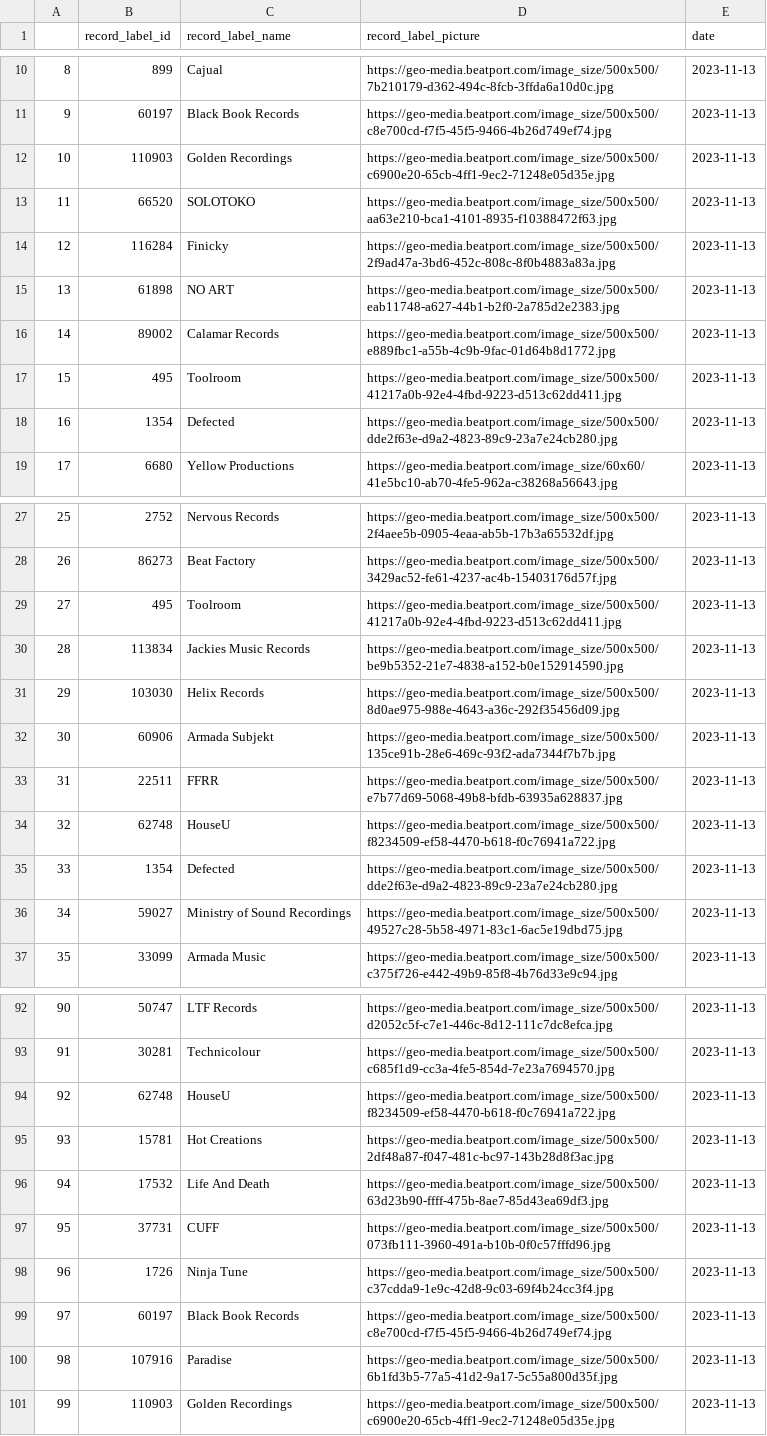
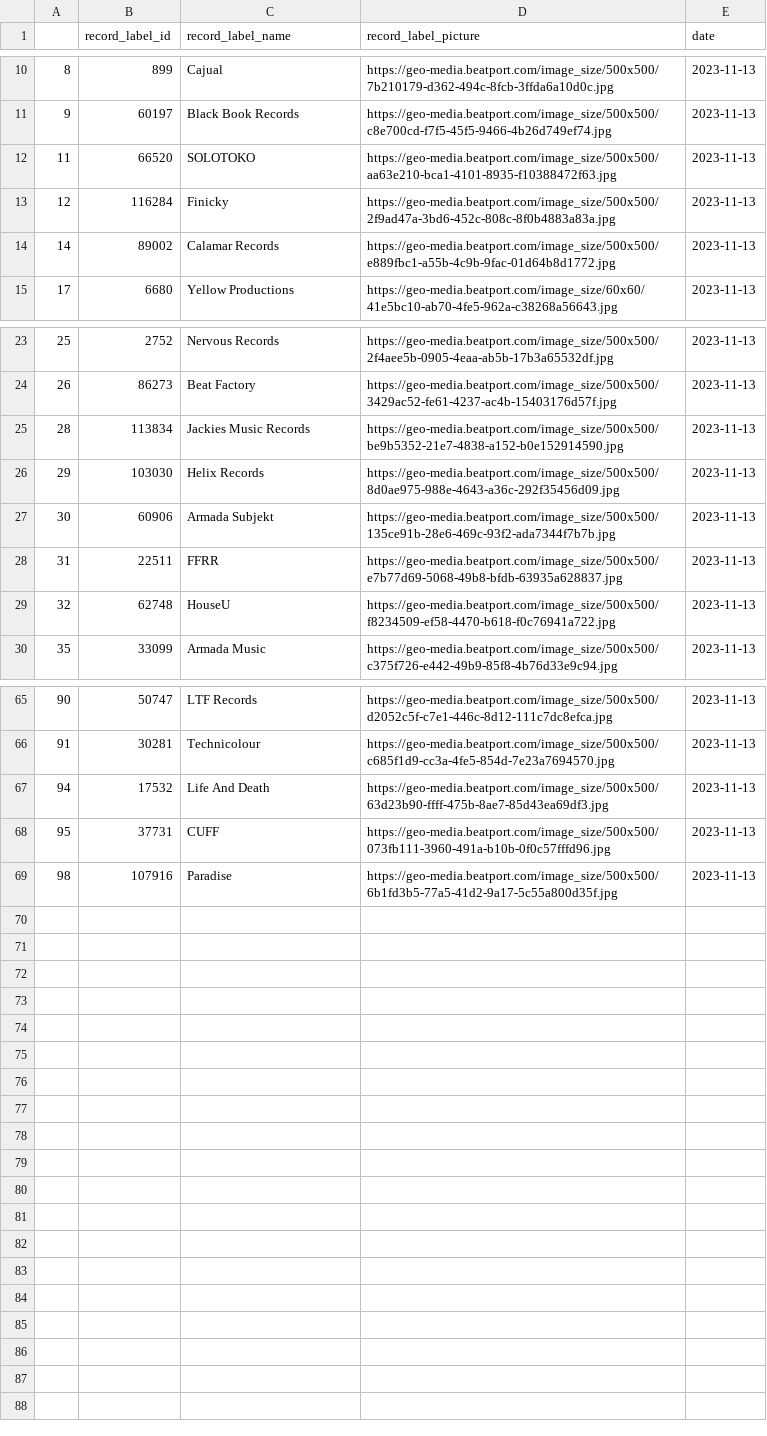
Before and after one commit to ViktorMansson/MusicInsight, a CSV file: csv_checks/RECORD_LABEL_INFO.csv, drawn as a sheet; only a part is shown, gaps mark what is left out; the diff covers the shown part only; the diff names each change by its address in the sheet, - before the commit and + after, or states it on an @@ line.

```diff
--- a/csv_checks/RECORD_LABEL_INFO.csv
+++ b/csv_checks/RECORD_LABEL_INFO.csv
-row 12: 10 | 110903 | Golden Recordings | https://geo-media.beatport.com/image_size/500x500/c6900e20-65cb-4ff1-9ec2-71248e05d35e.jpg | 2023-11-13
-row 15: 13 | 61898 | NO ART | https://geo-media.beatport.com/image_size/500x500/eab11748-a627-44b1-b2f0-2a785d2e2383.jpg | 2023-11-13
-row 17: 15 | 495 | Toolroom | https://geo-media.beatport.com/image_size/500x500/41217a0b-92e4-4fbd-9223-d513c62dd411.jpg | 2023-11-13
-row 18: 16 | 1354 | Defected | https://geo-media.beatport.com/image_size/500x500/dde2f63e-d9a2-4823-89c9-23a7e24cb280.jpg | 2023-11-13
-row 29: 27 | 495 | Toolroom | https://geo-media.beatport.com/image_size/500x500/41217a0b-92e4-4fbd-9223-d513c62dd411.jpg | 2023-11-13
-row 35: 33 | 1354 | Defected | https://geo-media.beatport.com/image_size/500x500/dde2f63e-d9a2-4823-89c9-23a7e24cb280.jpg | 2023-11-13
-row 36: 34 | 59027 | Ministry of Sound Recordings | https://geo-media.beatport.com/image_size/500x500/49527c28-5b58-4971-83c1-6ac5e19dbd75.jpg | 2023-11-13
-row 94: 92 | 62748 | HouseU | https://geo-media.beatport.com/image_size/500x500/f8234509-ef58-4470-b618-f0c76941a722.jpg | 2023-11-13
-row 95: 93 | 15781 | Hot Creations | https://geo-media.beatport.com/image_size/500x500/2df48a87-f047-481c-bc97-143b28d8f3ac.jpg | 2023-11-13
-row 98: 96 | 1726 | Ninja Tune | https://geo-media.beatport.com/image_size/500x500/c37cdda9-1e9c-42d8-9c03-69f4b24cc3f4.jpg | 2023-11-13
-row 99: 97 | 60197 | Black Book Records | https://geo-media.beatport.com/image_size/500x500/c8e700cd-f7f5-45f5-9466-4b26d749ef74.jpg | 2023-11-13
-row 101: 99 | 110903 | Golden Recordings | https://geo-media.beatport.com/image_size/500x500/c6900e20-65cb-4ff1-9ec2-71248e05d35e.jpg | 2023-11-13
```
Also changed, not shown: 20 removed rows elsewhere in this file, csv_checks/ALBUM_INFO.csv, csv_checks/ARTIST_INFO.csv, 7 other files.
